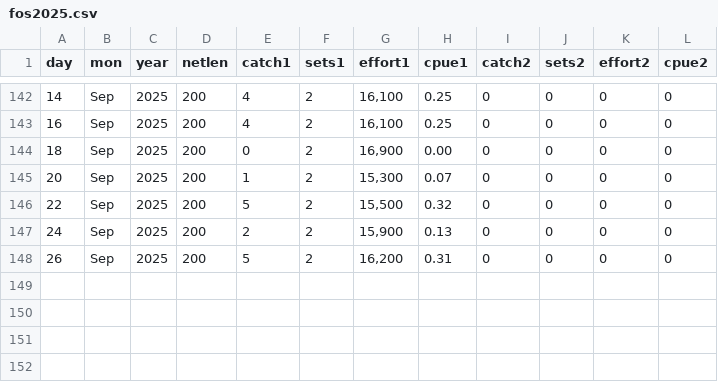
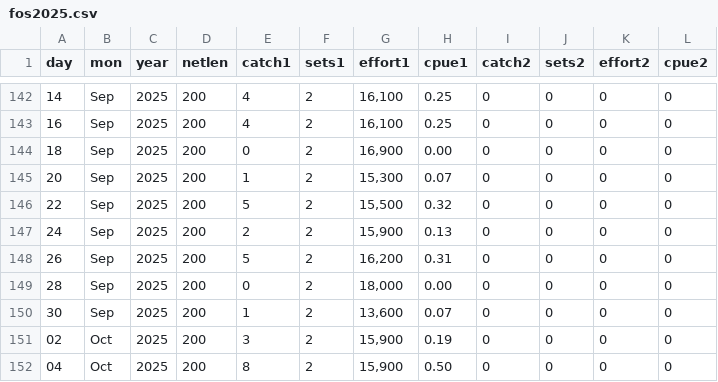
Before and after one commit to liu-zoe/orcasalmon, a CSV file: data/foschinook/fos2025.csv, drawn as a sheet; only a part is shown, gaps mark what is left out.

```diff
--- a/data/foschinook/fos2025.csv
+++ b/data/foschinook/fos2025.csv
@@ -148 +148,5 @@ day,mon,year,netlen,catch1,sets1,effort1,cpue1,catch2,sets2,effort2,cpue2
 26,Sep,2025,200,5,2,"16,200",0.31,0,0,0,0
+28,Sep,2025,200,0,2,"18,000",0.00,0,0,0,0
+30,Sep,2025,200,1,2,"13,600",0.07,0,0,0,0
+02,Oct,2025,200,3,2,"15,900",0.19,0,0,0,0
+04,Oct,2025,200,8,2,"15,900",0.50,0,0,0,0
```
Also changed, not shown: data/acartia/srkw_2025.csv, data/bonchinook/bon2025.csv.
